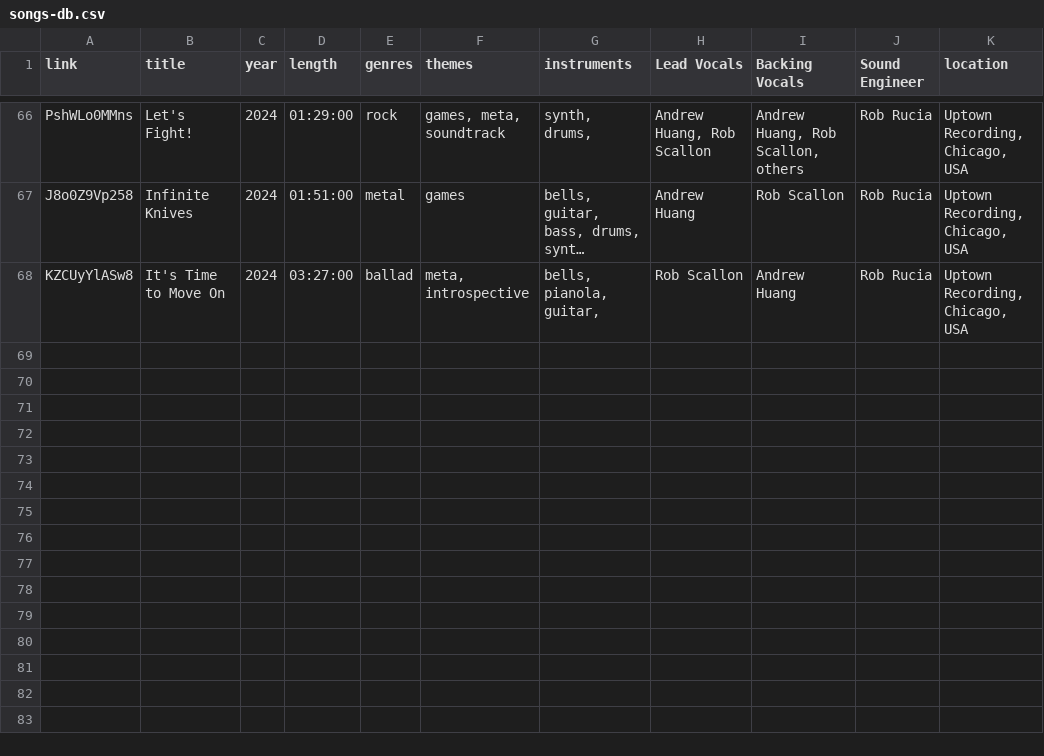
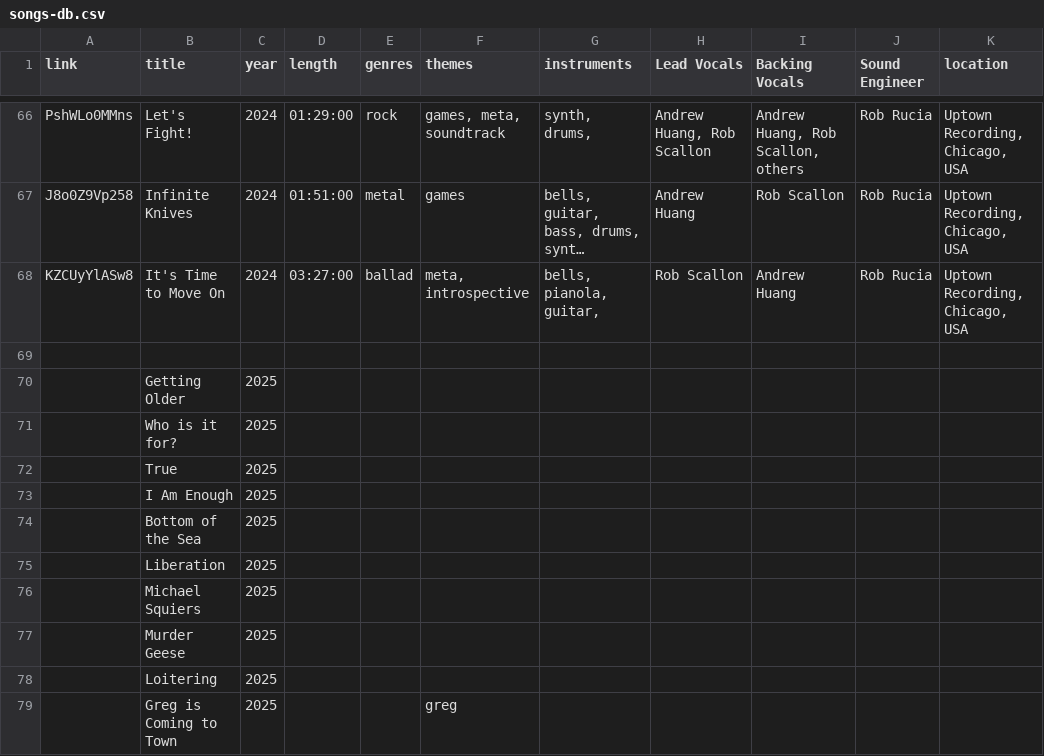
Before and after one commit to CaioMGA/foo-fansite-v2, a CSV file: songs-db.csv, drawn as a sheet; only a part is shown, gaps mark what is left out; long unchanged cells end in …; the diff names each change by its address in the sheet, - before the commit and + after, or states it on an @@ line.

Commit message:
update songs db

```diff
--- a/songs-db.csv
+++ b/songs-db.csv
+row 69: (empty)
+row 70:  | Getting Older | 2025
+row 71:  | Who is it for? | 2025
+row 72:  | True | 2025
+row 73:  | I Am Enough | 2025
+row 74:  | Bottom of the Sea | 2025
+row 75:  | Liberation | 2025
+row 76:  | Michael Squiers | 2025
+row 77:  | Murder Geese | 2025
+row 78:  | Loitering | 2025
+row 79:  | Greg is Coming to Town | 2025 |  |  | greg
```
